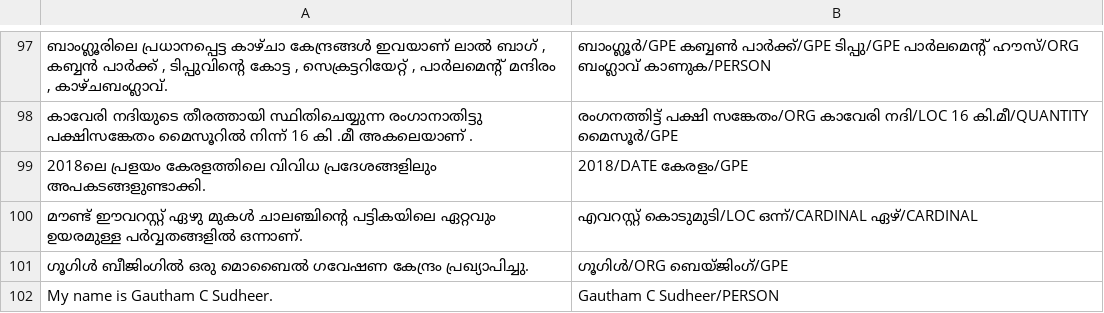
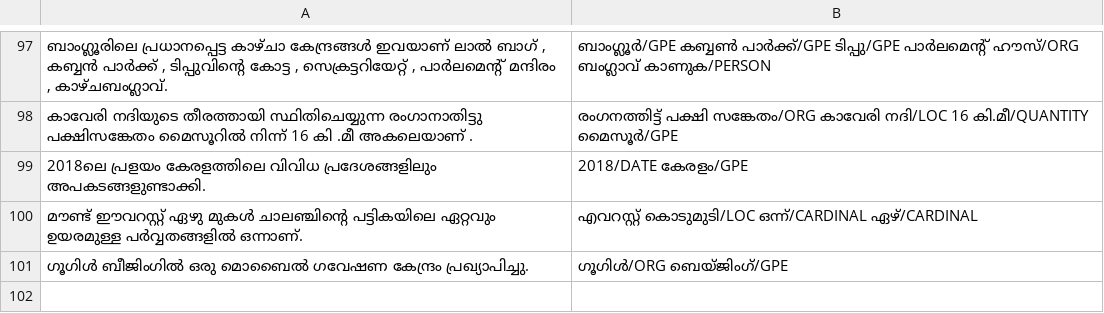
Before and after one commit to gauthamcsudheer/Malayalam-Parser-Render, a CSV file: static/entities.csv, drawn as a sheet; only a part is shown, gaps mark what is left out.

```diff
--- a/static/entities.csv
+++ b/static/entities.csv
@@ -101,2 +101 @@
 ഗൂഗിൾ ബീജിംഗിൽ ഒരു മൊബൈൽ ഗവേഷണ കേന്ദ്രം പ്രഖ്യാപിച്ചു.,ഗൂഗിൾ/ORG ബെയ്ജിംഗ്/GPE
-My name is Gautham C Sudheer.,Gautham C Sudheer/PERSON
```
Also changed, not shown: static/pos_tags.csv, static/sentiment.csv.
